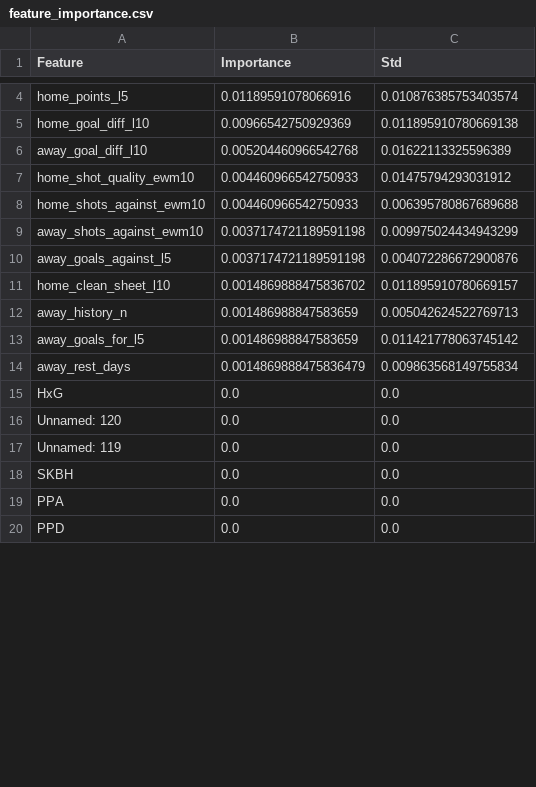
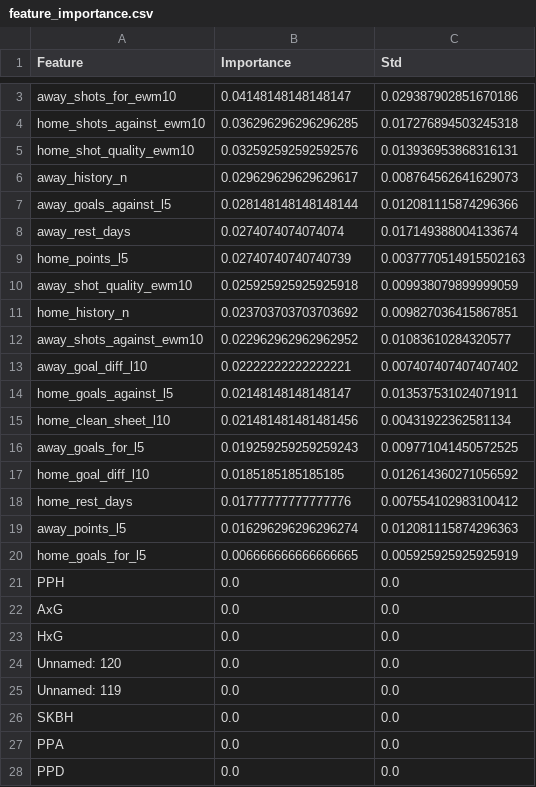
Before and after one commit to gmalbert/belgium-soccer, a CSV file: precomputed/feature_importance.csv, drawn as a sheet; only a part is shown, gaps mark what is left out; removed rows and columns are numbered as before the commit, all else as after; the diff covers the shown part only; the diff names each change by its address in the sheet, - before the commit and + after, or states it on an @@ line.

```diff
--- a/precomputed/feature_importance.csv
+++ b/precomputed/feature_importance.csv
-row 4: home_points_l5 | 0.01189591078066916 | 0.010876385753403574
-row 5: home_goal_diff_l10 | 0.00966542750929369 | 0.011895910780669138
-row 6: away_goal_diff_l10 | 0.005204460966542768 | 0.01622113325596389
-row 7: home_shot_quality_ewm10 | 0.004460966542750933 | 0.01475794293031912
+row 3: away_shots_for_ewm10 | 0.04148148148148147 | 0.029387902851670186
-B4 (Importance): 0.004460966542750933
+B4 (Importance): 0.036296296296296285
-C4 (Std): 0.006395780867689688
+C4 (Std): 0.017276894503245318
-row 9: away_shots_against_ewm10 | 0.0037174721189591198 | 0.009975024434943299
+row 5: home_shot_quality_ewm10 | 0.032592592592592576 | 0.013936953868316131
+row 6: away_history_n | 0.029629629629629617 | 0.008764562641629073
-B7 (Importance): 0.0037174721189591198
+B7 (Importance): 0.028148148148148144
-C7 (Std): 0.004072286672900876
+C7 (Std): 0.012081115874296366
+row 8: away_rest_days | 0.0274074074074074 | 0.017149388004133674
+row 9: home_points_l5 | 0.02740740740740739 | 0.0037770514915502163
+row 10: away_shot_quality_ewm10 | 0.025925925925925918 | 0.009938079899999059
+row 11: home_history_n | 0.023703703703703692 | 0.009827036415867851
+row 12: away_shots_against_ewm10 | 0.022962962962962952 | 0.01083610284320577
+row 13: away_goal_diff_l10 | 0.02222222222222221 | 0.007407407407407402
+row 14: home_goals_against_l5 | 0.02148148148148147 | 0.013537531024071911
-B15 (Importance): 0.0014869888475836702
+B15 (Importance): 0.021481481481481456
-C15 (Std): 0.011895910780669157
+C15 (Std): 0.00431922362581134
-row 12: away_history_n | 0.001486988847583659 | 0.005042624522769713
-B16 (Importance): 0.001486988847583659
+B16 (Importance): 0.019259259259259243
-C16 (Std): 0.011421778063745142
+C16 (Std): 0.009771041450572525
-row 14: away_rest_days | 0.0014869888475836479 | 0.009863568149755834
+row 17: home_goal_diff_l10 | 0.0185185185185185 | 0.012614360271056592
+row 18: home_rest_days | 0.01777777777777776 | 0.007554102983100412
+row 19: away_points_l5 | 0.016296296296296274 | 0.012081115874296363
+row 20: home_goals_for_l5 | 0.006666666666666665 | 0.005925925925925919
```
Also changed, not shown: 7 removed rows, 6 moved rows and 4 edited cells elsewhere in this file, data_files/combined_historical_data.csv, data_files/poisson_metrics_history.csv, 25 other files.
